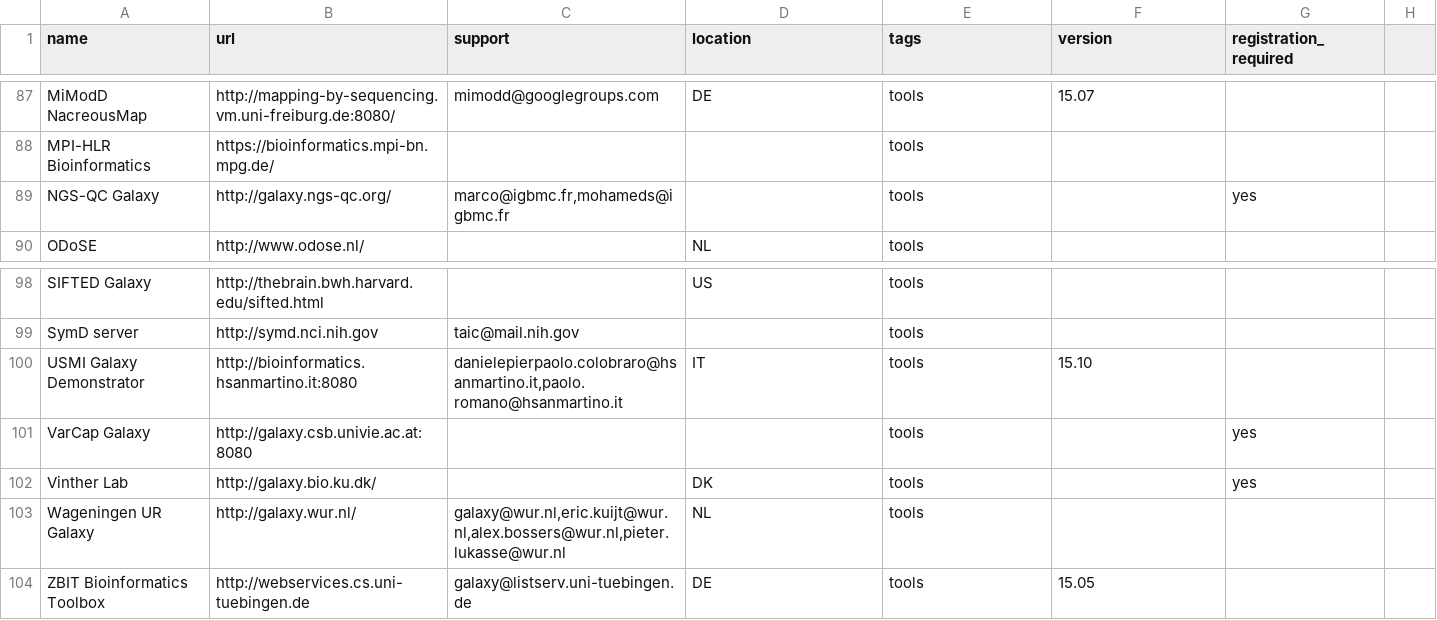
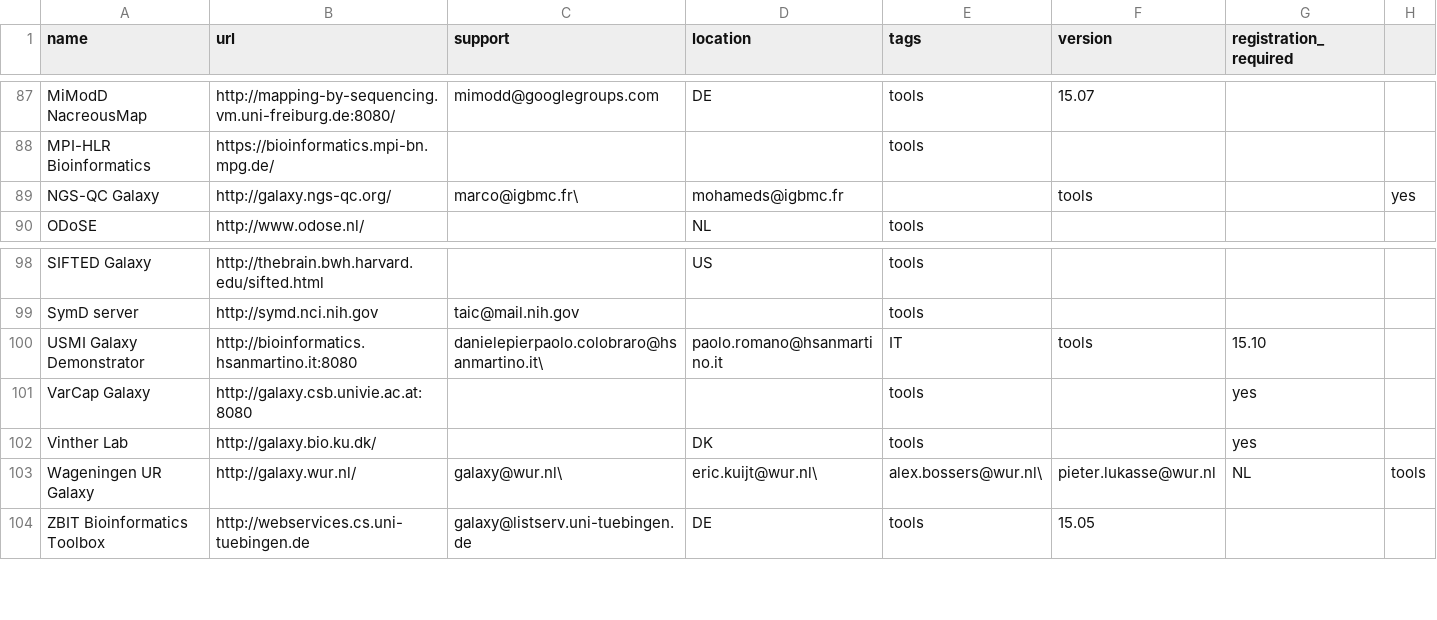
Before and after one commit to martenson/public-galaxy-servers, a CSV file: servers.csv, drawn as a sheet; only a part is shown, gaps mark what is left out.

Commit message:
try escaping commas

```diff
--- a/servers.csv
+++ b/servers.csv
@@ -88,3 +88,3 @@ MiModD NacreousMap                       ,http://mapping-by-sequencing.vm.uni-fr
 MPI-HLR Bioinformatics                   ,https://bioinformatics.mpi-bn.mpg.de/                ,                                                                           ,        ,tools           ,       ,
-NGS-QC Galaxy                            ,http://galaxy.ngs-qc.org/                            ,"marco@igbmc.fr,mohameds@igbmc.fr"                                         ,        ,tools           ,       ,yes
+NGS-QC Galaxy                            ,http://galaxy.ngs-qc.org/                            ,marco@igbmc.fr\,mohameds@igbmc.fr                                         ,        ,tools           ,       ,yes
 ODoSE                                    ,http://www.odose.nl/                                 ,                                                                           ,NL      ,tools           ,       ,
@@ -99,6 +99,6 @@ SIFTED Galaxy                            ,http://thebrain.bwh.harvard.edu/sifted
 SymD server                              ,http://symd.nci.nih.gov                              ,taic@mail.nih.gov                                                          ,        ,tools           ,       ,
-USMI Galaxy Demonstrator                 ,http://bioinformatics.hsanmartino.it:8080            ,"danielepierpaolo.colobraro@hsanmartino.it,paolo.romano@hsanmartino.it"    ,IT      ,tools           ,15.10  ,
+USMI Galaxy Demonstrator                 ,http://bioinformatics.hsanmartino.it:8080            ,danielepierpaolo.colobraro@hsanmartino.it\,paolo.romano@hsanmartino.it    ,IT      ,tools           ,15.10  ,
 VarCap Galaxy                            ,http://galaxy.csb.univie.ac.at:8080                  ,                                                                           ,        ,tools           ,       ,yes
 Vinther Lab                              ,http://galaxy.bio.ku.dk/                             ,                                                                           ,DK      ,tools           ,       ,yes
-Wageningen UR Galaxy                     ,http://galaxy.wur.nl/                                ,"galaxy@wur.nl,eric.kuijt@wur.nl,alex.bossers@wur.nl,pieter.lukasse@wur.nl",NL      ,tools           ,       ,
+Wageningen UR Galaxy                     ,http://galaxy.wur.nl/                                ,galaxy@wur.nl\,eric.kuijt@wur.nl\,alex.bossers@wur.nl\,pieter.lukasse@wur.nl,NL      ,tools           ,       ,
 ZBIT Bioinformatics Toolbox              ,http://webservices.cs.uni-tuebingen.de               ,galaxy@listserv.uni-tuebingen.de                                           ,DE      ,tools           ,15.05  ,
```
